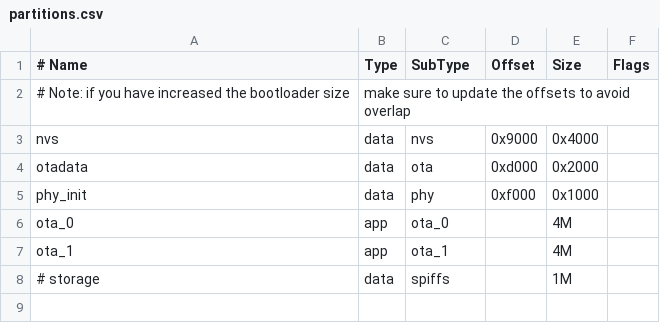
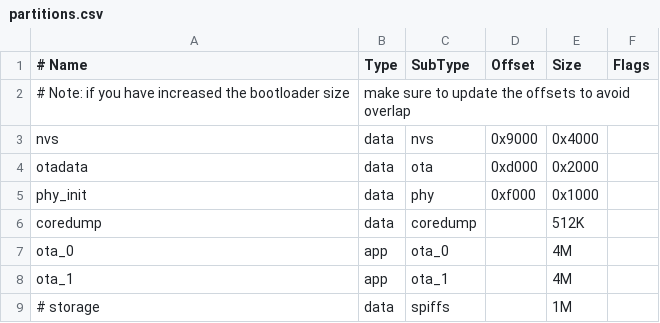
Before and after one commit to xmow49/LTE-Thermometer, a CSV file: partitions.csv, drawn as a sheet; the diff names each change by its address in the sheet, - before the commit and + after, or states it on an @@ line.

```diff
--- a/partitions.csv
+++ b/partitions.csv
+row 6: coredump | data | coredump |  | 512K
```
Also changed, not shown: 6 other files.
